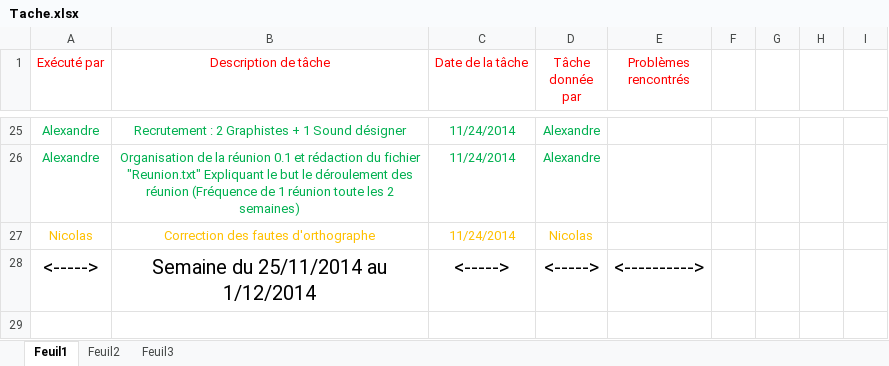
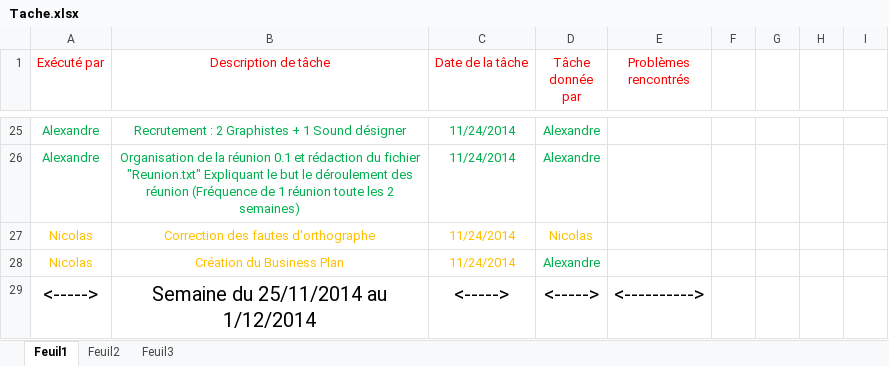
Before and after one commit to Loriin/Groom, an Excel workbook: Doc/Tache.xlsx, sheet Feuil1, drawn as a sheet; only a part is shown, gaps mark what is left out; values as stored, in another font and other column widths than the file's, no borders; the diff names each change by its address in the sheet, - before the commit and + after, or states it on an @@ line.

Commit message:
Tâche Nicolas

```diff
--- a/Doc/Tache.xlsx (sheet Feuil1)
+++ b/Doc/Tache.xlsx (sheet Feuil1)
+row 28: Nicolas | Création du Business Plan | 11/24/2014 | Alexandre
```
Also changed, not shown: 1 other file.
